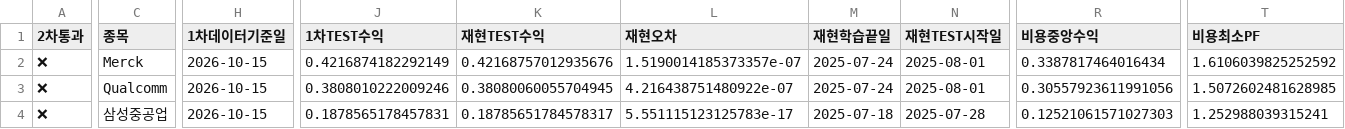
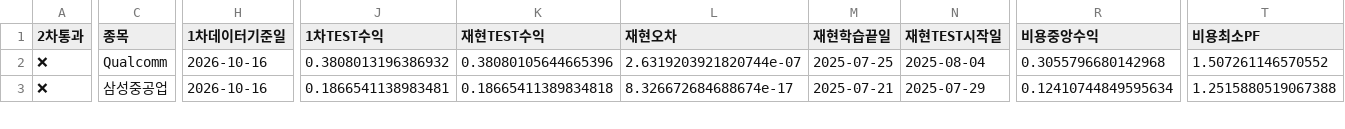
Before and after one commit to dg4200355-arch/apex-ai-trading-bot, a CSV file: reports/latest_confirmation.csv, drawn as a sheet; only a part is shown, gaps mark what is left out; removed rows and columns are numbered as before the commit, all else as after; rows hold the shown columns only; the diff covers the shown part only; the diff names each change by its address in the sheet, - before the commit and + after, or states it on an @@ line.

```diff
--- a/reports/latest_confirmation.csv
+++ b/reports/latest_confirmation.csv
-row 2: ❌ | Merck | 2026-10-15 | 0.4216874182292149 | 0.42168757012935676 | 1.5190014185373357e-07 | 2025-07-24 | 2025-08-01 | 0.3387817464016434 | 1.6106039825252592
-H2:H3 (1차데이터기준일): 2026-10-15
+H2:H3 (1차데이터기준일): 2026-10-16
-J2 (1차TEST수익): 0.3808010222009246
+J2 (1차TEST수익): 0.3808013196386932
-K2 (재현TEST수익): 0.38080060055704945
+K2 (재현TEST수익): 0.38080105644665396
-L2 (재현오차): 4.216438751480922e-07
+L2 (재현오차): 2.6319203921820744e-07
-M2 (재현학습끝일): 2025-07-24
+M2 (재현학습끝일): 2025-07-25
-N2 (재현TEST시작일): 2025-08-01
+N2 (재현TEST시작일): 2025-08-04
-R2 (비용중앙수익): 0.30557923611991056
+R2 (비용중앙수익): 0.3055796680142968
-T2 (비용최소PF): 1.5072602481628985
+T2 (비용최소PF): 1.507261146570552
-J3 (1차TEST수익): 0.1878565178457831
+J3 (1차TEST수익): 0.1866541138983481
-K3 (재현TEST수익): 0.18785651784578317
+K3 (재현TEST수익): 0.18665411389834818
-L3 (재현오차): 5.551115123125783e-17
+L3 (재현오차): 8.326672684688674e-17
-M3 (재현학습끝일): 2025-07-18
+M3 (재현학습끝일): 2025-07-21
-N3 (재현TEST시작일): 2025-07-28
+N3 (재현TEST시작일): 2025-07-29
-R3 (비용중앙수익): 0.12521061571027303
+R3 (비용중앙수익): 0.12410744849595634
-T3 (비용최소PF): 1.252988039315241
+T3 (비용최소PF): 1.2515880519067388
```
Also changed, not shown: 1 added row, 3 removed rows and 34 edited cells elsewhere in this file, reports/latest_validation.csv, reports/paper_account.csv, 12 other files.
